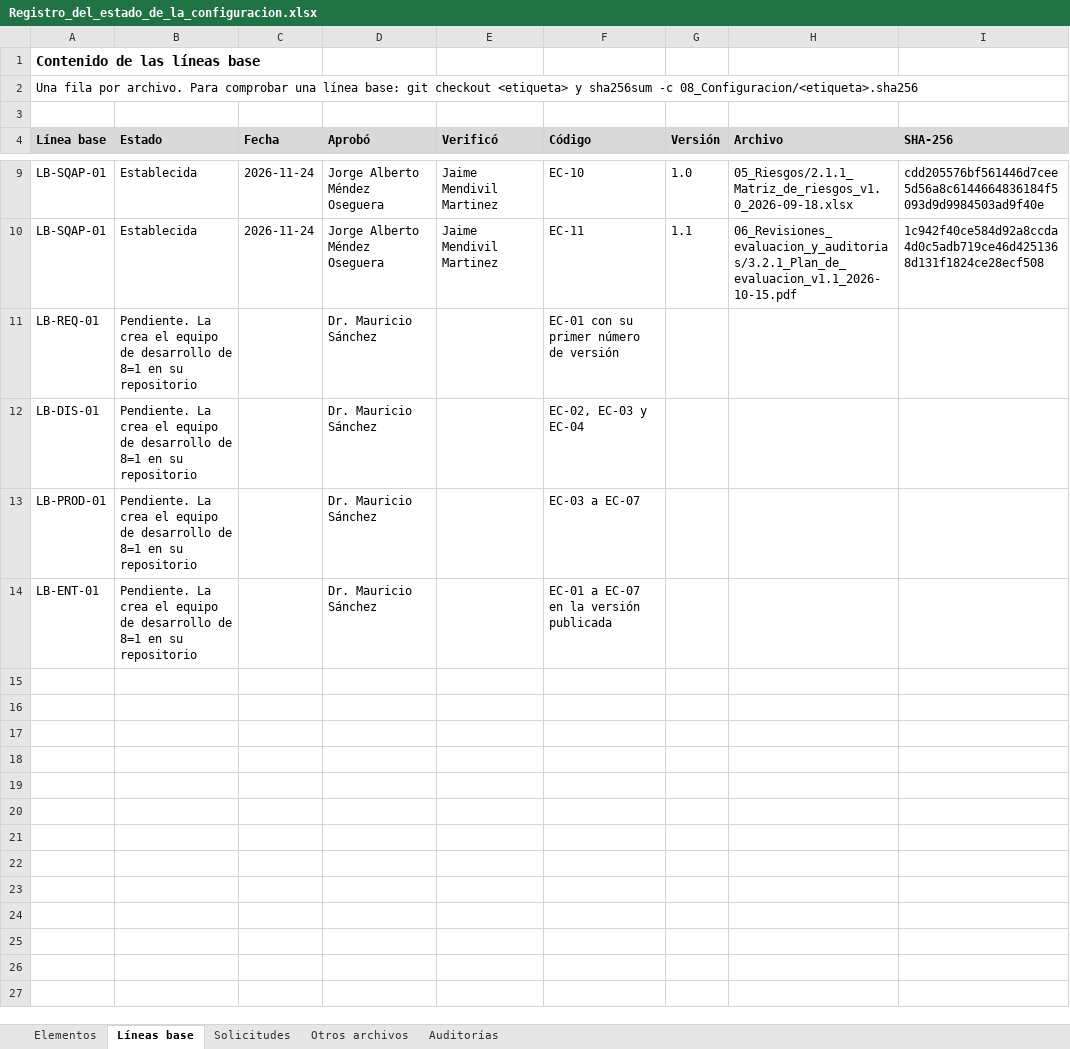
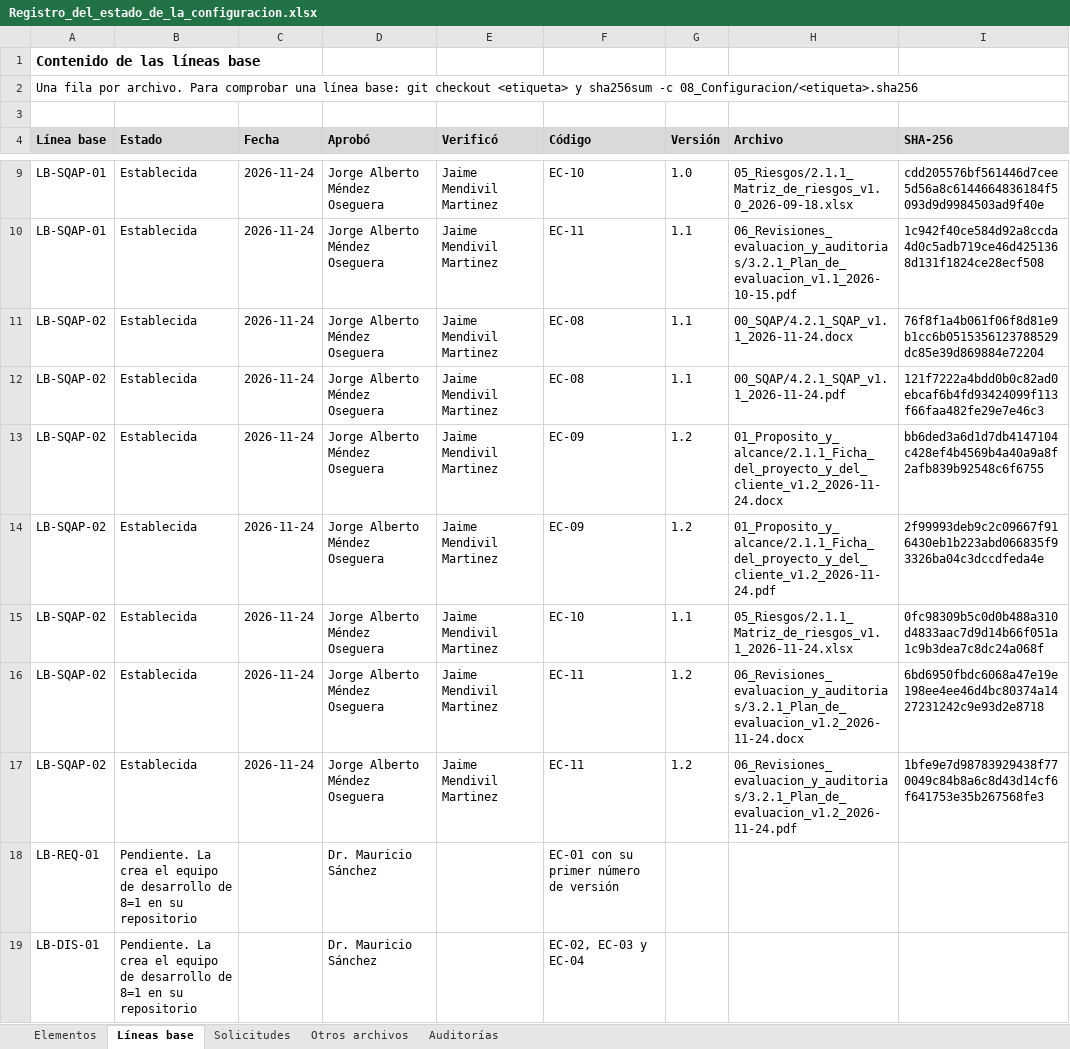
Before and after one commit to SrAlberto-eng/aseguramiento-calidad-software, an Excel workbook: 08_Configuracion/Registro_del_estado_de_la_configuracion.xlsx, sheet Líneas base, drawn as a sheet; only a part is shown, gaps mark what is left out; the shorter side is filled out with more unchanged rows; values as stored, in another font and other column widths than the file's, no borders; the diff names each change by its address in the sheet, - before the commit and + after, or states it on an @@ line.

```diff
--- a/08_Configuracion/Registro_del_estado_de_la_configuracion.xlsx (sheet Líneas base)
+++ b/08_Configuracion/Registro_del_estado_de_la_configuracion.xlsx (sheet Líneas base)
+row 11: LB-SQAP-02 | Establecida | 2026-11-24 | Jorge Alberto Méndez Oseguera | Jaime Mendivil Martinez | EC-08 | 1.1 | 00_SQAP/4.2.1_SQAP_v1.1_2026-11-24.docx | 76f8f1a4b061f06f8d81e9b1cc6b0515356123788529dc85e39d869884e72204
+row 12: LB-SQAP-02 | Establecida | 2026-11-24 | Jorge Alberto Méndez Oseguera | Jaime Mendivil Martinez | EC-08 | 1.1 | 00_SQAP/4.2.1_SQAP_v1.1_2026-11-24.pdf | 121f7222a4bdd0b0c82ad0ebcaf6b4fd93424099f113f66faa482fe29e7e46c3
+row 13: LB-SQAP-02 | Establecida | 2026-11-24 | Jorge Alberto Méndez Oseguera | Jaime Mendivil Martinez | EC-09 | 1.2 | 01_Proposito_y_alcance/2.1.1_Ficha_del_proyecto_y_del_cliente_v1.2_2026-11-24.docx | bb6ded3a6d1d7db4147104c428ef4b4569b4a40a9a8f2afb839b92548c6f6755
+row 14: LB-SQAP-02 | Establecida | 2026-11-24 | Jorge Alberto Méndez Oseguera | Jaime Mendivil Martinez | EC-09 | 1.2 | 01_Proposito_y_alcance/2.1.1_Ficha_del_proyecto_y_del_cliente_v1.2_2026-11-24.pdf | 2f99993deb9c2c09667f916430eb1b223abd066835f93326ba04c3dccdfeda4e
+row 15: LB-SQAP-02 | Establecida | 2026-11-24 | Jorge Alberto Méndez Oseguera | Jaime Mendivil Martinez | EC-10 | 1.1 | 05_Riesgos/2.1.1_Matriz_de_riesgos_v1.1_2026-11-24.xlsx | 0fc98309b5c0d0b488a310d4833aac7d9d14b66f051a1c9b3dea7c8dc24a068f
+row 16: LB-SQAP-02 | Establecida | 2026-11-24 | Jorge Alberto Méndez Oseguera | Jaime Mendivil Martinez | EC-11 | 1.2 | 06_Revisiones_evaluacion_y_auditorias/3.2.1_Plan_de_evaluacion_v1.2_2026-11-24.docx | 6bd6950fbdc6068a47e19e198ee4ee46d4bc80374a1427231242c9e93d2e8718
+row 17: LB-SQAP-02 | Establecida | 2026-11-24 | Jorge Alberto Méndez Oseguera | Jaime Mendivil Martinez | EC-11 | 1.2 | 06_Revisiones_evaluacion_y_auditorias/3.2.1_Plan_de_evaluacion_v1.2_2026-11-24.pdf | 1bfe9e7d98783929438f770049c84b8a6c8d43d14cf6f641753e35b267568fe3
```
Also changed, not shown: sheet Otros archivos, sheet Elementos, sheet Solicitudes, 17 other files.
